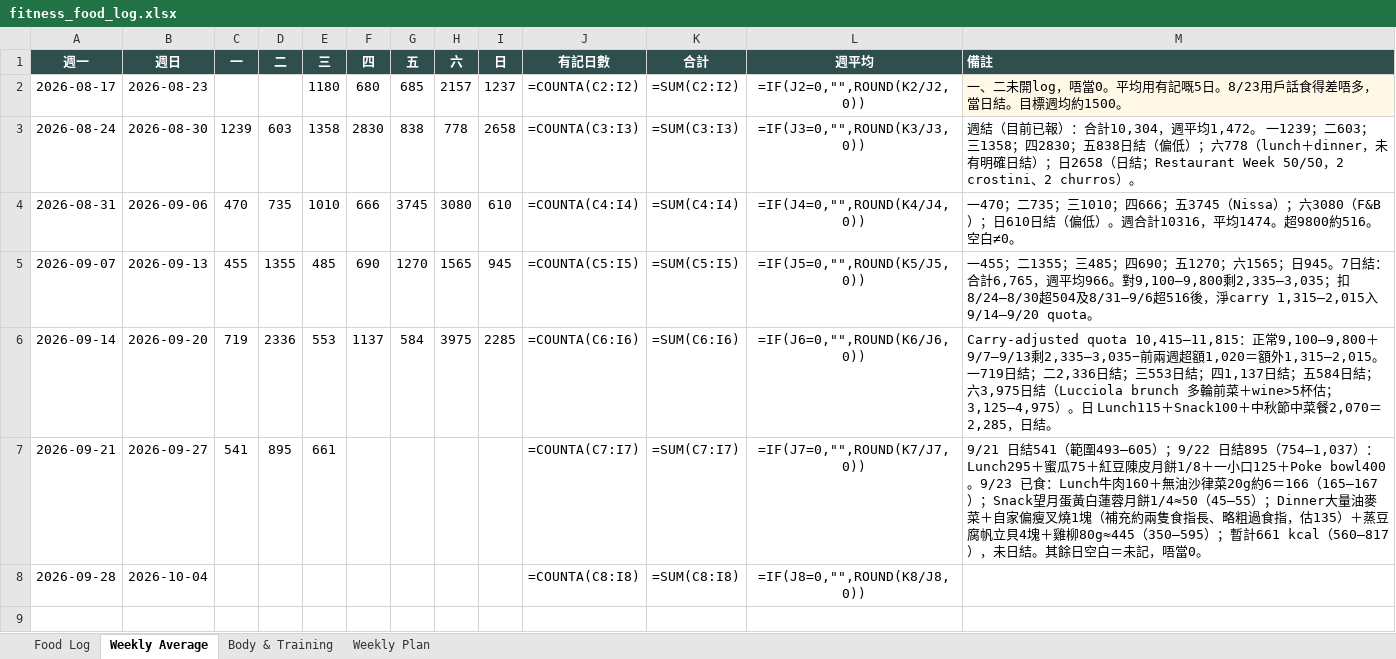
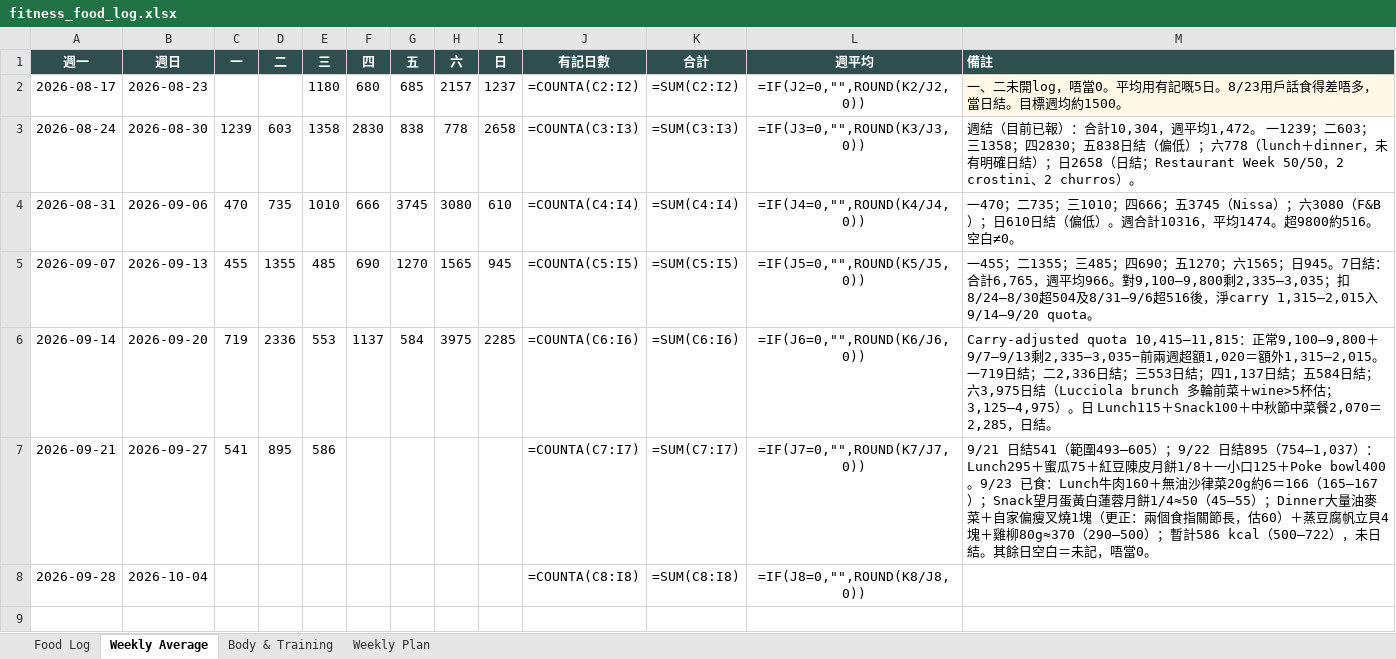
Before and after one commit to buzz-knittinpix/melodycheng622-cmyk.github.io, an Excel workbook: data/fitness_food_log.xlsx, sheet Weekly Average, drawn as a sheet; only a part is shown; values as stored, in another font and other column widths than the file's, no borders; formulas without a stored value are shown as written; the diff names each change by its address in the sheet, - before the commit and + after, or states it on an @@ line.

```diff
--- a/data/fitness_food_log.xlsx (sheet Weekly Average)
+++ b/data/fitness_food_log.xlsx (sheet Weekly Average)
-E7 (三): 661
+E7 (三): 586
-M7 (備註): …燒1塊（補充約兩隻食指長、略粗過食指，估135）＋蒸豆腐帆立貝4塊＋雞柳80g≈445（350–595）；暫計661 kcal（560–817），未日…
+M7 (備註): …燒1塊（更正：兩個食指關節長，估60）＋蒸豆腐帆立貝4塊＋雞柳80g≈370（290–500）；暫計586 kcal（500–722），未日…
```
Also changed, not shown: sheet Food Log, 1 other file.
